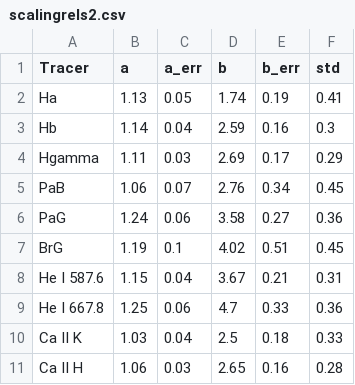
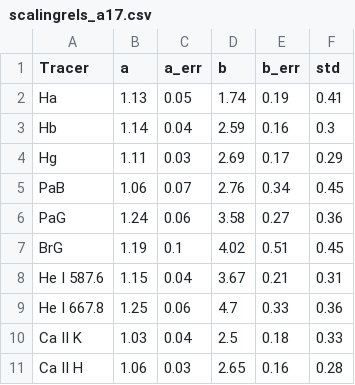
Before and after one commit to kfollette/Follette-group, a CSV file: AccDB/AccRates/scalingrels_a17.csv (was AccDB/AccRates/scalingrels2.csv), drawn as a sheet.

```diff
--- a/AccDB/AccRates/scalingrels2.csv
+++ b/AccDB/AccRates/scalingrels_a17.csv
@@ -3,3 +3,3 @@ Ha,1.13,0.05,1.74,0.19,0.41
 Hb,1.14,0.04,2.59,0.16,0.3
-Hgamma,1.11,0.03,2.69,0.17,0.29
+Hg,1.11,0.03,2.69,0.17,0.29
 PaB,1.06,0.07,2.76,0.34,0.45
```
Also changed, not shown: 6 other files.
